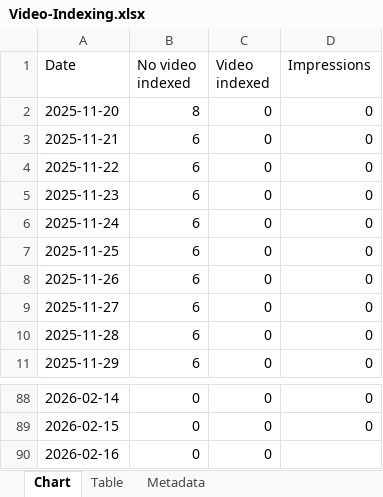
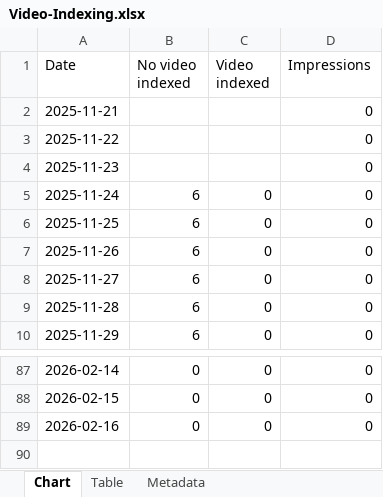
Before and after one commit to HEATLabs/HEAT-Labs-Configs, an Excel workbook: gsc-export-old/Video-Indexing.xlsx, sheet Chart, drawn as a sheet; only a part is shown, gaps mark what is left out; values as stored, in another font and other column widths than the file's, no borders; removed rows and columns are numbered as before the commit, all else as after; the diff names each change by its address in the sheet, - before the commit and + after, or states it on an @@ line.

```diff
--- a/gsc-export-old/Video-Indexing.xlsx (sheet Chart)
+++ b/gsc-export-old/Video-Indexing.xlsx (sheet Chart)
-row 2: 2025-11-20 | 8 | 0 | 0
-B2:B4 (No video indexed): 6
+B2:B4 (No video indexed): (empty)
-C2:C4 (Video indexed): 0
+C2:C4 (Video indexed): (empty)
-D89 (Impressions): (empty)
+D89 (Impressions): 0
```
Also changed, not shown: gsc-export-old/Coverage.xlsx, 1 other file.
